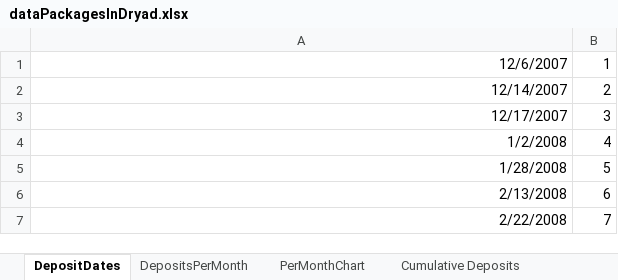
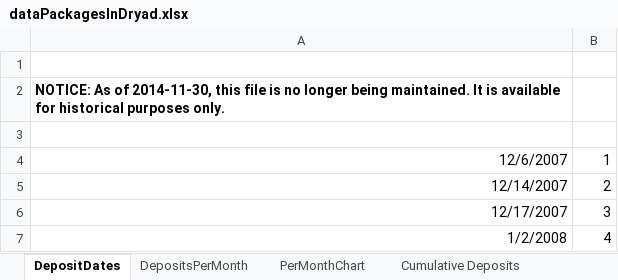
Before and after one commit to datadryad/dryad-data, an Excel workbook: dataPackages/dataPackagesInDryad.xlsx, sheet DepositDates, drawn as a sheet; only a part is shown; the shorter side is filled out with more unchanged rows; values as stored, in another font and other column widths than the file's, no borders; the diff names each change by its address in the sheet, - before the commit and + after, or states it on an @@ line.

```diff
--- a/dataPackages/dataPackagesInDryad.xlsx (sheet DepositDates)
+++ b/dataPackages/dataPackagesInDryad.xlsx (sheet DepositDates)
+row 1: (empty)
+row 2: NOTICE: As of 2014-11-30, this file is no longer being maintained. It is available for historical purposes only.
+row 3: (empty)
```
Also changed, not shown: charts or pictures, 2 other files.
